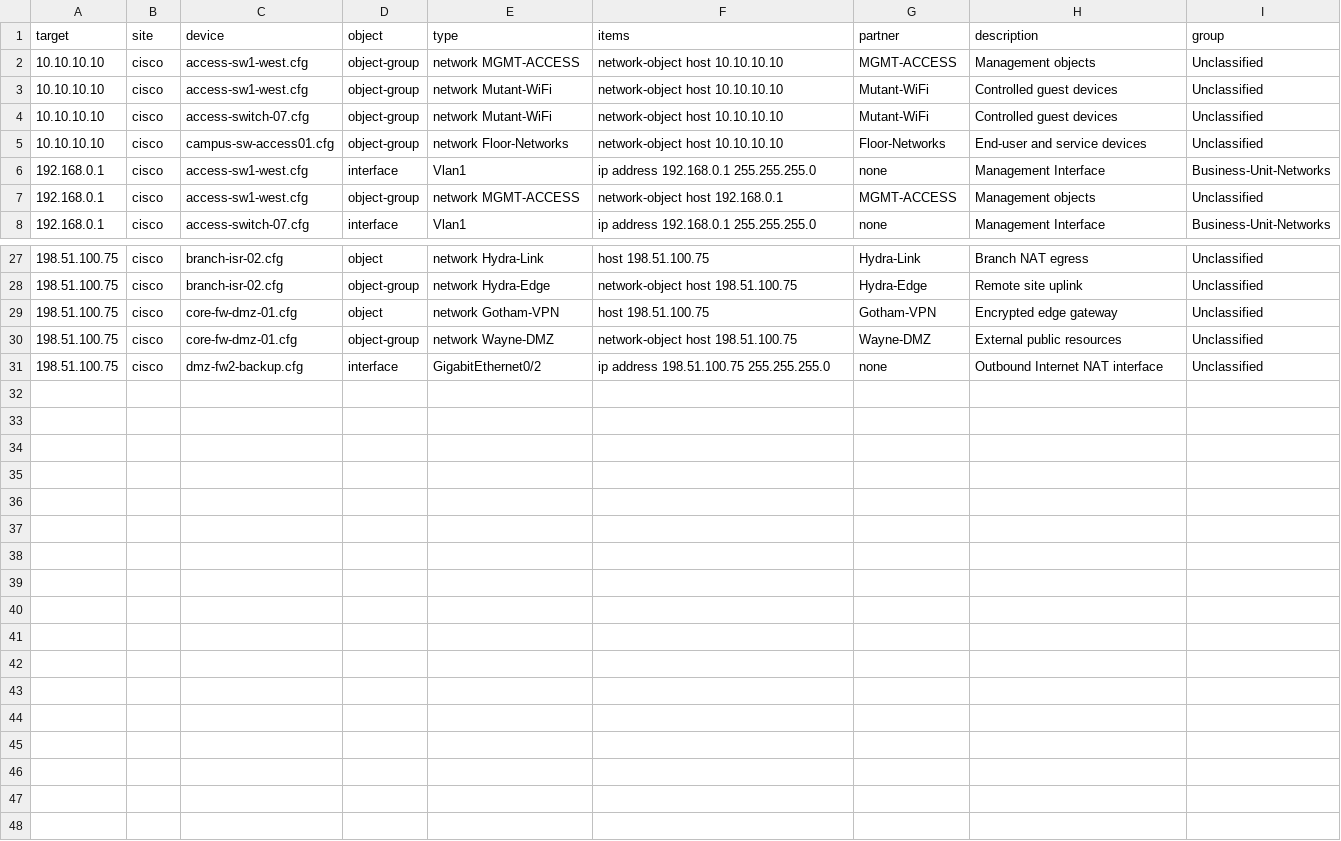
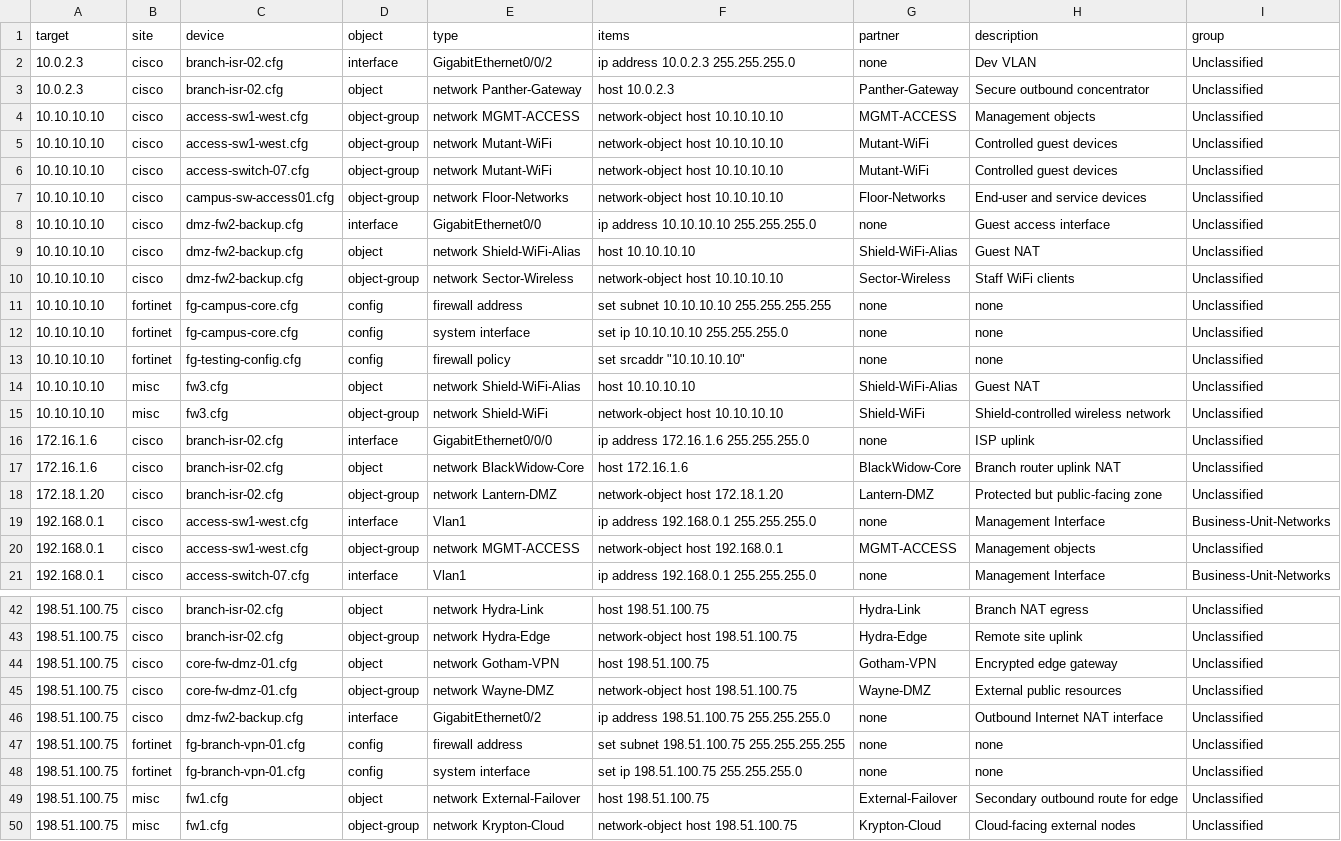
Before and after one commit to emvaldes/network-resources, a CSV file: reports/reports.csv, drawn as a sheet; only a part is shown, gaps mark what is left out; the diff covers the shown part only.

```diff
--- a/reports/reports.csv
+++ b/reports/reports.csv
@@ -1,2 +1,4 @@
 target,site,device,object,type,items,partner,description,group
+"10.0.2.3","cisco","branch-isr-02.cfg","interface","GigabitEthernet0/0/2","ip address 10.0.2.3 255.255.255.0","none","Dev VLAN","Unclassified"
+"10.0.2.3","cisco","branch-isr-02.cfg","object","network Panther-Gateway","host 10.0.2.3","Panther-Gateway","Secure outbound concentrator","Unclassified"
 "10.10.10.10","cisco","access-sw1-west.cfg","object-group","network MGMT-ACCESS","network-object host 10.10.10.10","MGMT-ACCESS","Management objects","Unclassified"
@@ -5,2 +7,13 @@ target,site,device,object,type,items,partner,description,group
 "10.10.10.10","cisco","campus-sw-access01.cfg","object-group","network Floor-Networks","network-object host 10.10.10.10","Floor-Networks","End-user and service devices","Unclassified"
+"10.10.10.10","cisco","dmz-fw2-backup.cfg","interface","GigabitEthernet0/0","ip address 10.10.10.10 255.255.255.0","none","Guest access interface","Unclassified"
+"10.10.10.10","cisco","dmz-fw2-backup.cfg","object","network Shield-WiFi-Alias","host 10.10.10.10","Shield-WiFi-Alias","Guest NAT","Unclassified"
+"10.10.10.10","cisco","dmz-fw2-backup.cfg","object-group","network Sector-Wireless","network-object host 10.10.10.10","Sector-Wireless","Staff WiFi clients","Unclassified"
+"10.10.10.10","fortinet","fg-campus-core.cfg","config","firewall address","set subnet 10.10.10.10 255.255.255.255","none","none","Unclassified"
+"10.10.10.10","fortinet","fg-campus-core.cfg","config","system interface","set ip 10.10.10.10 255.255.255.0","none","none","Unclassified"
+"10.10.10.10","fortinet","fg-testing-config.cfg","config","firewall policy","set srcaddr ""10.10.10.10""","none","none","Unclassified"
+"10.10.10.10","misc","fw3.cfg","object","network Shield-WiFi-Alias","host 10.10.10.10","Shield-WiFi-Alias","Guest NAT","Unclassified"
+"10.10.10.10","misc","fw3.cfg","object-group","network Shield-WiFi","network-object host 10.10.10.10","Shield-WiFi","Shield-controlled wireless network","Unclassified"
+"172.16.1.6","cisco","branch-isr-02.cfg","interface","GigabitEthernet0/0/0","ip address 172.16.1.6 255.255.255.0","none","ISP uplink","Unclassified"
+"172.16.1.6","cisco","branch-isr-02.cfg","object","network BlackWidow-Core","host 172.16.1.6","BlackWidow-Core","Branch router uplink NAT","Unclassified"
+"172.18.1.20","cisco","branch-isr-02.cfg","object-group","network Lantern-DMZ","network-object host 172.18.1.20","Lantern-DMZ","Protected but public-facing zone","Unclassified"
 "192.168.0.1","cisco","access-sw1-west.cfg","interface","Vlan1","ip address 192.168.0.1 255.255.255.0","none","Management Interface","Business-Unit-Networks"
@@ -31 +46,5 @@ target,site,device,object,type,items,partner,description,group
 "198.51.100.75","cisco","dmz-fw2-backup.cfg","interface","GigabitEthernet0/2","ip address 198.51.100.75 255.255.255.0","none","Outbound Internet NAT interface","Unclassified"
+"198.51.100.75","fortinet","fg-branch-vpn-01.cfg","config","firewall address","set subnet 198.51.100.75 255.255.255.255","none","none","Unclassified"
+"198.51.100.75","fortinet","fg-branch-vpn-01.cfg","config","system interface","set ip 198.51.100.75 255.255.255.0","none","none","Unclassified"
+"198.51.100.75","misc","fw1.cfg","object","network External-Failover","host 198.51.100.75","External-Failover","Secondary outbound route for edge","Unclassified"
+"198.51.100.75","misc","fw1.cfg","object-group","network Krypton-Cloud","network-object host 198.51.100.75","Krypton-Cloud","Cloud-facing external nodes","Unclassified"
```
Also changed, not shown: 2 added rows elsewhere in this file, 34 other files.
